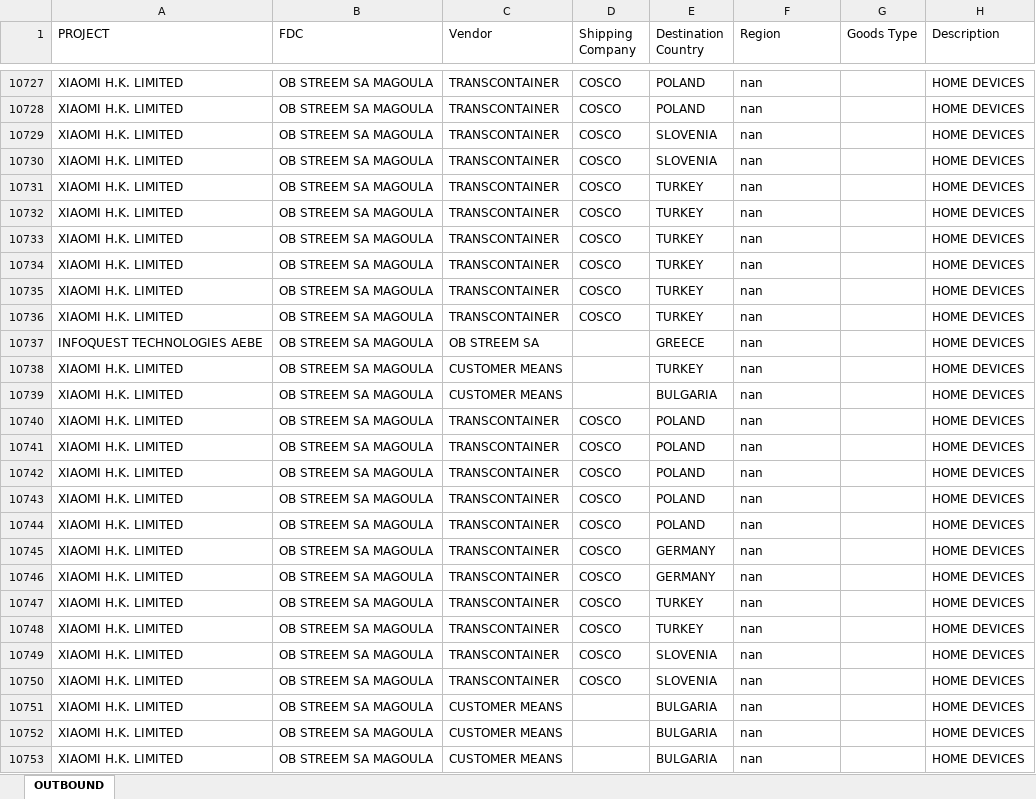
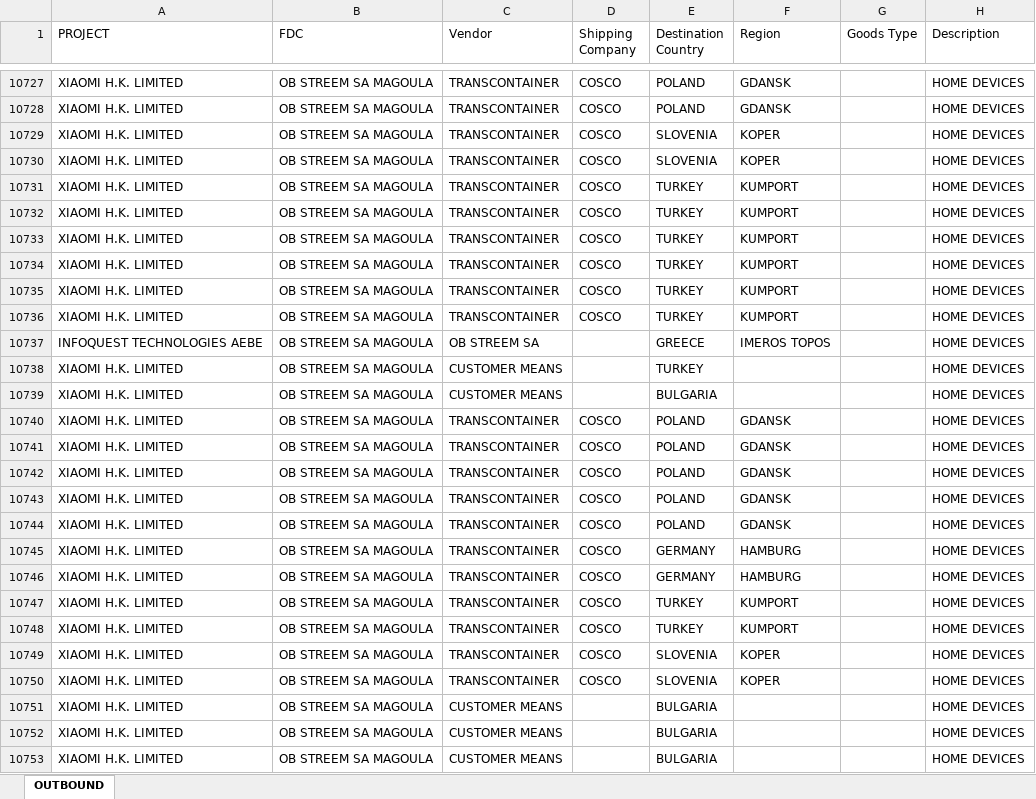
Before and after one commit to FoStavR/dashB_customUI_, an Excel workbook: Data/MASTER_OUTBOUND.xlsx, sheet OUTBOUND, drawn as a sheet; only a part is shown, gaps mark what is left out; values as stored, in another font and other column widths than the file's, no cell formats; the diff covers the shown part only; the diff names each change by its address in the sheet, - before the commit and + after, or states it on an @@ line.

```diff
--- a/Data/MASTER_OUTBOUND.xlsx (sheet OUTBOUND)
+++ b/Data/MASTER_OUTBOUND.xlsx (sheet OUTBOUND)
-F10727:F10728 (Region): nan
+F10727:F10728 (Region): GDANSK
-F10729:F10730 (Region): nan
+F10729:F10730 (Region): KOPER
-F10731:F10736 (Region): nan
+F10731:F10736 (Region): KUMPORT
-F10737 (Region): nan
+F10737 (Region): IMEROS TOPOS
-F10738:F10739 (Region): nan
+F10738:F10739 (Region): (empty)
-F10740:F10744 (Region): nan
+F10740:F10744 (Region): GDANSK
-F10745:F10746 (Region): nan
+F10745:F10746 (Region): HAMBURG
-F10747:F10748 (Region): nan
+F10747:F10748 (Region): KUMPORT
-F10749:F10750 (Region): nan
+F10749:F10750 (Region): KOPER
-F10751:F10753 (Region): nan
+F10751:F10753 (Region): (empty)
```
Also changed, not shown: 304 edited cells elsewhere in this sheet, cell formats.
